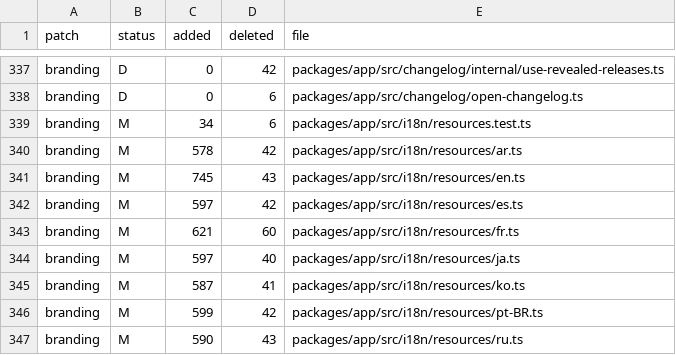
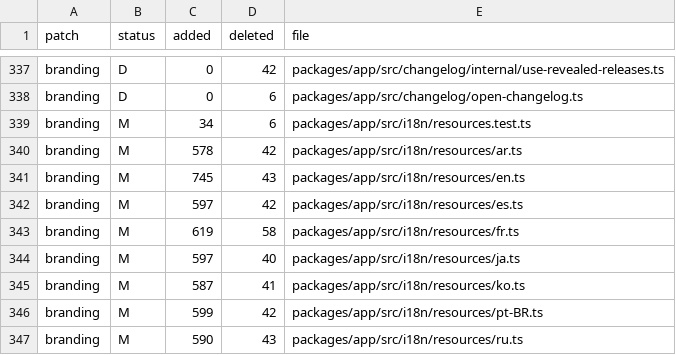
Before and after one commit to Subrising/fulcra, a TSV file: docs/fork-patches.tsv, drawn as a sheet; only a part is shown, gaps mark what is left out.

```diff
--- a/docs/fork-patches.tsv
+++ b/docs/fork-patches.tsv
@@ -342,3 +342,3 @@ branding	M	745	43	packages/app/src/i18n/resources/en.ts
 branding	M	597	42	packages/app/src/i18n/resources/es.ts
-branding	M	621	60	packages/app/src/i18n/resources/fr.ts
+branding	M	619	58	packages/app/src/i18n/resources/fr.ts
 branding	M	597	40	packages/app/src/i18n/resources/ja.ts
```
Also changed, not shown: 2 other files.
